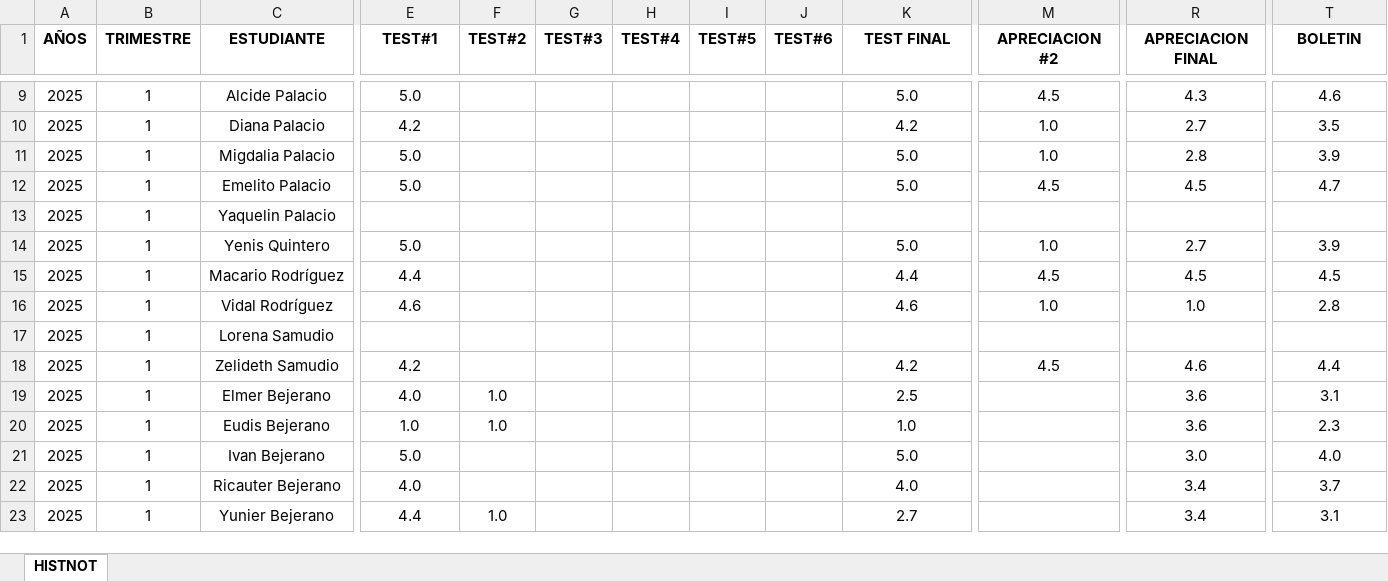
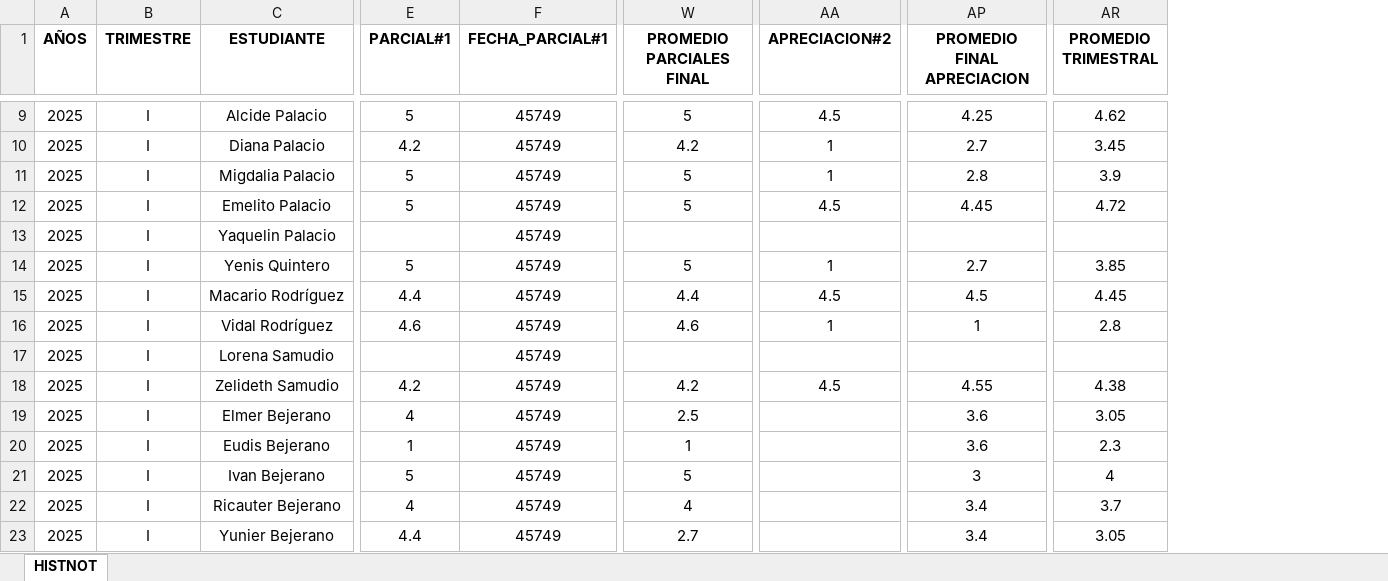
Before and after one commit to eliezer319/MiApp, an Excel workbook: Datos1.xlsx, sheet HISTNOT, drawn as a sheet; only a part is shown, gaps mark what is left out; values as stored, in another font and other column widths than the file's, no borders; removed rows and columns are numbered as before the commit, all else as after; the diff covers the shown part only; the diff names each change by its address in the sheet, - before the commit and + after, or states it on an @@ line.

Commit message:
Add files via upload

```diff
--- a/Datos1.xlsx (sheet HISTNOT)
+++ b/Datos1.xlsx (sheet HISTNOT)
-column F (TEST#2), rows 19-23: 1.0 | 1.0 |  |  | 1.0
-column G (TEST#3), empty
-column H (TEST#4), empty
-column I (TEST#5), empty
-column J (TEST#6), empty
+column F (FECHA_PARCIAL#1), rows 9-23: all 45749
-E1: TEST#1
+E1: PARCIAL#1
-W1: TEST FINAL
+W1: PROMEDIO PARCIALES FINAL
-AA1: APRECIACION #2
+AA1: APRECIACION#2
-AP1: APRECIACION FINAL
+AP1: PROMEDIO FINAL APRECIACION
-AR1: BOLETIN
+AR1: PROMEDIO TRIMESTRAL
-B9:B23 (TRIMESTRE): 1
+B9:B23 (TRIMESTRE): I
-E9 (PARCIAL#1): 5.0
+E9 (PARCIAL#1): 5
-W9 (PROMEDIO PARCIALES FINAL): 5.0
+W9 (PROMEDIO PARCIALES FINAL): 5
-AP9 (PROMEDIO FINAL APRECIACION): 4.3
+AP9 (PROMEDIO FINAL APRECIACION): 4.25
-AR9 (PROMEDIO TRIMESTRAL): 4.6
+AR9 (PROMEDIO TRIMESTRAL): 4.62
-AA10:AA11 (APRECIACION#2): 1.0
+AA10:AA11 (APRECIACION#2): 1
-AR10 (PROMEDIO TRIMESTRAL): 3.5
+AR10 (PROMEDIO TRIMESTRAL): 3.45
-E11:E12 (PARCIAL#1): 5.0
+E11:E12 (PARCIAL#1): 5
-W11:W12 (PROMEDIO PARCIALES FINAL): 5.0
+W11:W12 (PROMEDIO PARCIALES FINAL): 5
-AP12 (PROMEDIO FINAL APRECIACION): 4.5
+AP12 (PROMEDIO FINAL APRECIACION): 4.45
-AR12 (PROMEDIO TRIMESTRAL): 4.7
+AR12 (PROMEDIO TRIMESTRAL): 4.72
-E14 (PARCIAL#1): 5.0
+E14 (PARCIAL#1): 5
-W14 (PROMEDIO PARCIALES FINAL): 5.0
+W14 (PROMEDIO PARCIALES FINAL): 5
-AA14 (APRECIACION#2): 1.0
+AA14 (APRECIACION#2): 1
-AR14 (PROMEDIO TRIMESTRAL): 3.9
+AR14 (PROMEDIO TRIMESTRAL): 3.85
-AR15 (PROMEDIO TRIMESTRAL): 4.5
+AR15 (PROMEDIO TRIMESTRAL): 4.45
-AA16 (APRECIACION#2): 1.0
+AA16 (APRECIACION#2): 1
-AP16 (PROMEDIO FINAL APRECIACION): 1.0
+AP16 (PROMEDIO FINAL APRECIACION): 1
-AP18 (PROMEDIO FINAL APRECIACION): 4.6
+AP18 (PROMEDIO FINAL APRECIACION): 4.55
-AR18 (PROMEDIO TRIMESTRAL): 4.4
+AR18 (PROMEDIO TRIMESTRAL): 4.38
-E19 (PARCIAL#1): 4.0
+E19 (PARCIAL#1): 4
-AR19 (PROMEDIO TRIMESTRAL): 3.1
+AR19 (PROMEDIO TRIMESTRAL): 3.05
-E20 (PARCIAL#1): 1.0
+E20 (PARCIAL#1): 1
-W20 (PROMEDIO PARCIALES FINAL): 1.0
+W20 (PROMEDIO PARCIALES FINAL): 1
-E21 (PARCIAL#1): 5.0
+E21 (PARCIAL#1): 5
-W21 (PROMEDIO PARCIALES FINAL): 5.0
+W21 (PROMEDIO PARCIALES FINAL): 5
-AP21 (PROMEDIO FINAL APRECIACION): 3.0
+AP21 (PROMEDIO FINAL APRECIACION): 3
-AR21 (PROMEDIO TRIMESTRAL): 4.0
+AR21 (PROMEDIO TRIMESTRAL): 4
-E22 (PARCIAL#1): 4.0
+E22 (PARCIAL#1): 4
-W22 (PROMEDIO PARCIALES FINAL): 4.0
+W22 (PROMEDIO PARCIALES FINAL): 4
-AR23 (PROMEDIO TRIMESTRAL): 3.1
+AR23 (PROMEDIO TRIMESTRAL): 3.05
```
Also changed, not shown: 33 added columns, 5 removed columns and 326 edited cells elsewhere in this sheet.
